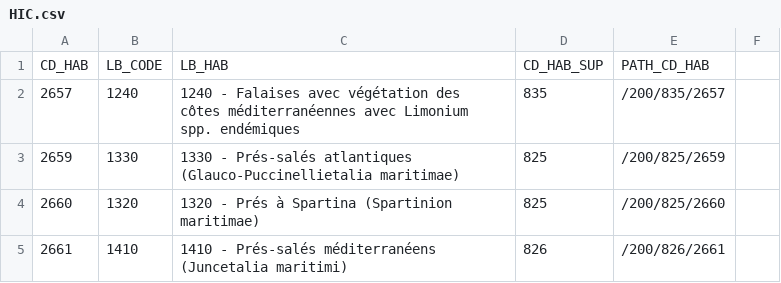
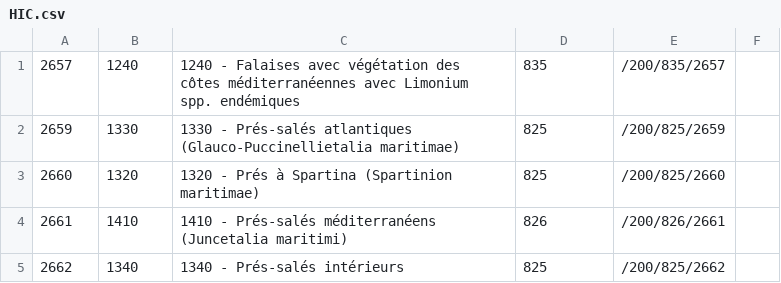
Before and after one commit to IGNF/saisie_carhab, a CSV file: catalogs/HIC.csv, drawn as a sheet; only a part is shown; the shorter side is filled out with more unchanged rows.

```diff
--- a/catalogs/HIC.csv
+++ b/catalogs/HIC.csv
@@ -1,2 +1 @@
-CD_HAB;LB_CODE;LB_HAB;CD_HAB_SUP;PATH_CD_HAB
 2657;1240;1240 - Falaises avec végétation des côtes méditerranéennes avec Limonium spp. endémiques;835;/200/835/2657
```
Also changed, not shown: 8 other files.
